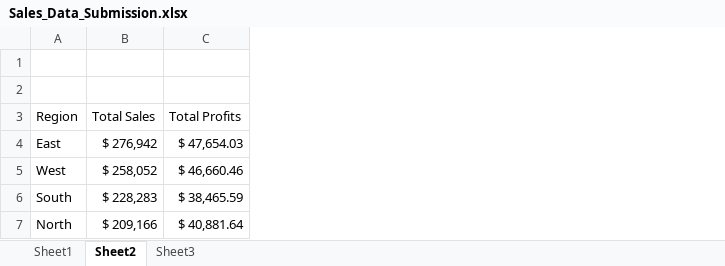
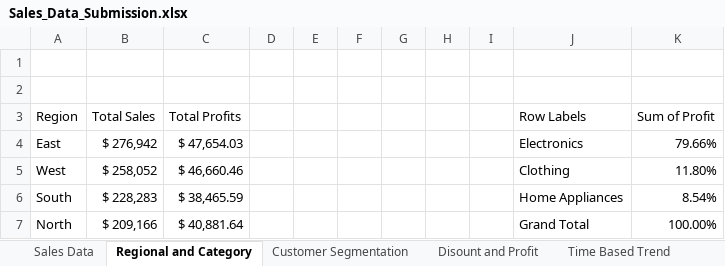
Before and after one commit to lakshaykamat/data-analysis, an Excel workbook: Retail Sales Analysis Problem/Sales_Data_Submission.xlsx, sheet Regional and Category, drawn as a sheet; values as stored, in another font and other column widths than the file's, no borders; charts and pictures and table styles not drawn; the diff names each change by its address in the sheet, - before the commit and + after, or states it on an @@ line.

```diff
--- a/Retail Sales Analysis Problem/Sales_Data_Submission.xlsx (sheet Regional and Category)
+++ b/Retail Sales Analysis Problem/Sales_Data_Submission.xlsx (sheet Regional and Category)
-sheet tab: Sheet1
+sheet tab: Sales Data
-sheet tab: Sheet2
+sheet tab: Regional and Category
-sheet tab: Sheet3
+sheet tab: Customer Segmentation
+sheet tab: Disount and Profit
+sheet tab: Time Based Trend
+column D, empty
+column E, empty
+column F, empty
+column G, empty
+column H, empty
+column I, empty
+column J (Row Labels), rows 4-7: Electronics | Clothing | Home Appliances | Grand Total
+column K (Sum of Profit), rows 4-7: 79.66% | 11.80% | 8.54% | 100.00%
```
Also changed, not shown: other sheet tabs, charts or pictures, 23 other files.
